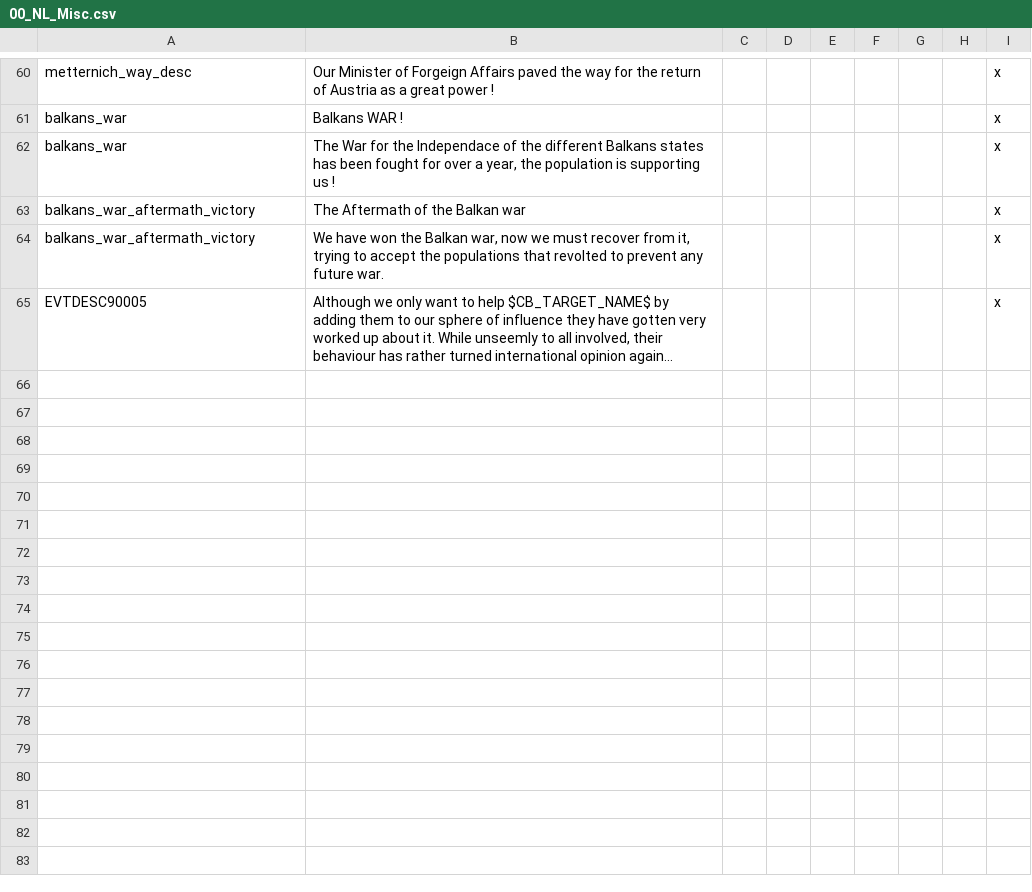
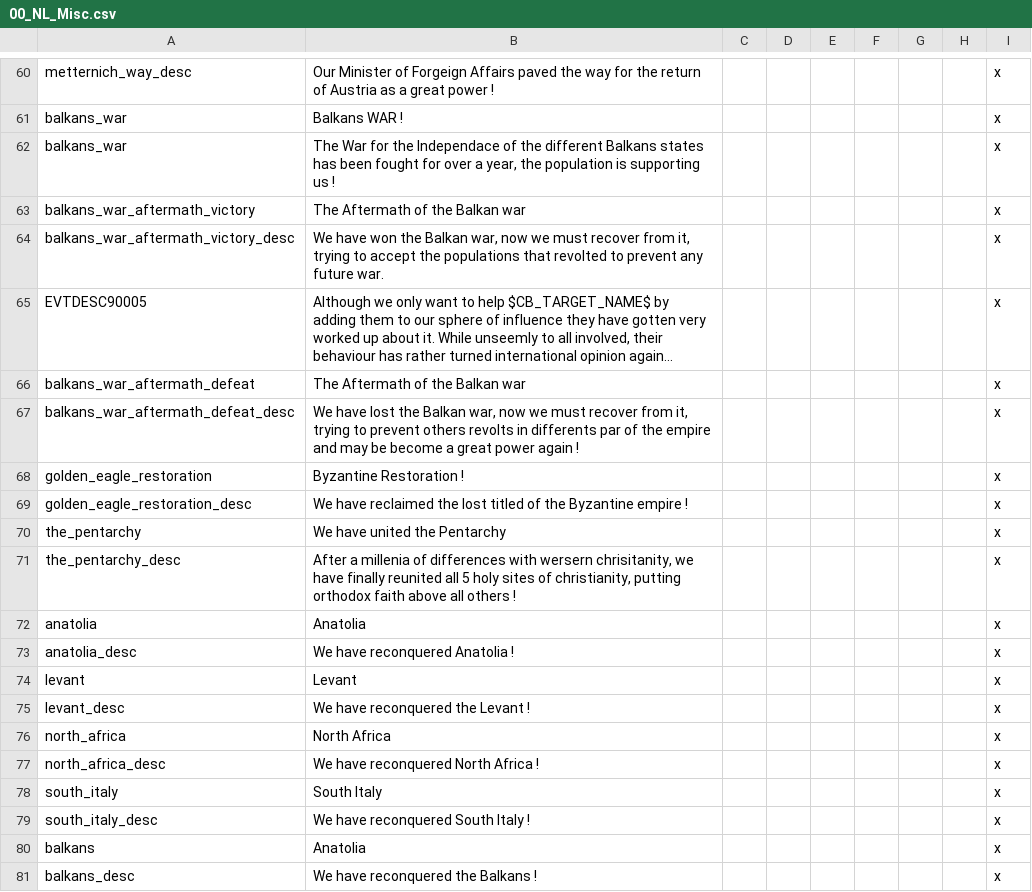
Before and after one commit to MaTi5893/Napoleon-s-Legacy-Remastered, a CSV file: Napoleon's Legacy_Remake/localisation/00_NL_Misc.csv, drawn as a sheet; only a part is shown, gaps mark what is left out; long unchanged cells end in …; the diff names each change by its address in the sheet, - before the commit and + after, or states it on an @@ line.

```diff
--- a/Napoleon's Legacy_Remake/localisation/00_NL_Misc.csv
+++ b/Napoleon's Legacy_Remake/localisation/00_NL_Misc.csv
-A64: balkans_war_aftermath_victory
+A64: balkans_war_aftermath_victory_desc
+row 66: balkans_war_aftermath_defeat | The Aftermath of the Balkan war |  |  |  |  |  |  | x
+row 67: balkans_war_aftermath_defeat_desc | We have lost the Balkan war, now we must recover from it, trying to prevent others revolts in differents par of the empire and may be become a great power again ! |  |  |  |  |  |  | x
+row 68: golden_eagle_restoration | Byzantine Restoration ! |  |  |  |  |  |  | x
+row 69: golden_eagle_restoration_desc | We have reclaimed the lost titled of the Byzantine empire ! |  |  |  |  |  |  | x
+row 70: the_pentarchy | We have united the Pentarchy |  |  |  |  |  |  | x
+row 71: the_pentarchy_desc | After a millenia of differences with wersern chrisitanity, we have finally reunited all 5 holy sites of christianity, putting orthodox faith above all others ! |  |  |  |  |  |  | x
+row 72: anatolia | Anatolia |  |  |  |  |  |  | x
+row 73: anatolia_desc | We have reconquered Anatolia ! |  |  |  |  |  |  | x
+row 74: levant | Levant |  |  |  |  |  |  | x
+row 75: levant_desc | We have reconquered the Levant ! |  |  |  |  |  |  | x
+row 76: north_africa | North Africa |  |  |  |  |  |  | x
+row 77: north_africa_desc | We have reconquered North Africa ! |  |  |  |  |  |  | x
+row 78: south_italy | South Italy |  |  |  |  |  |  | x
+row 79: south_italy_desc | We have reconquered South Italy ! |  |  |  |  |  |  | x
+row 80: balkans | Anatolia |  |  |  |  |  |  | x
+row 81: balkans_desc | We have reconquered the Balkans ! |  |  |  |  |  |  | x
```
Also changed, not shown: Napoleon's Legacy_Remake/localisation/NL_remake_decisions.csv, 16 other files.
